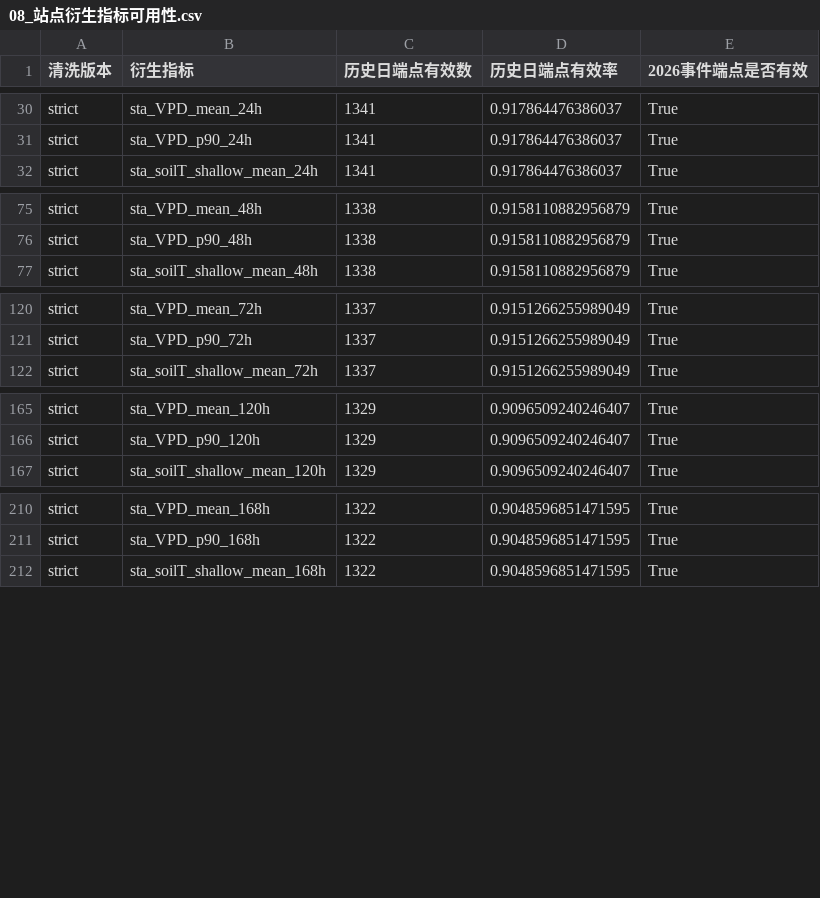
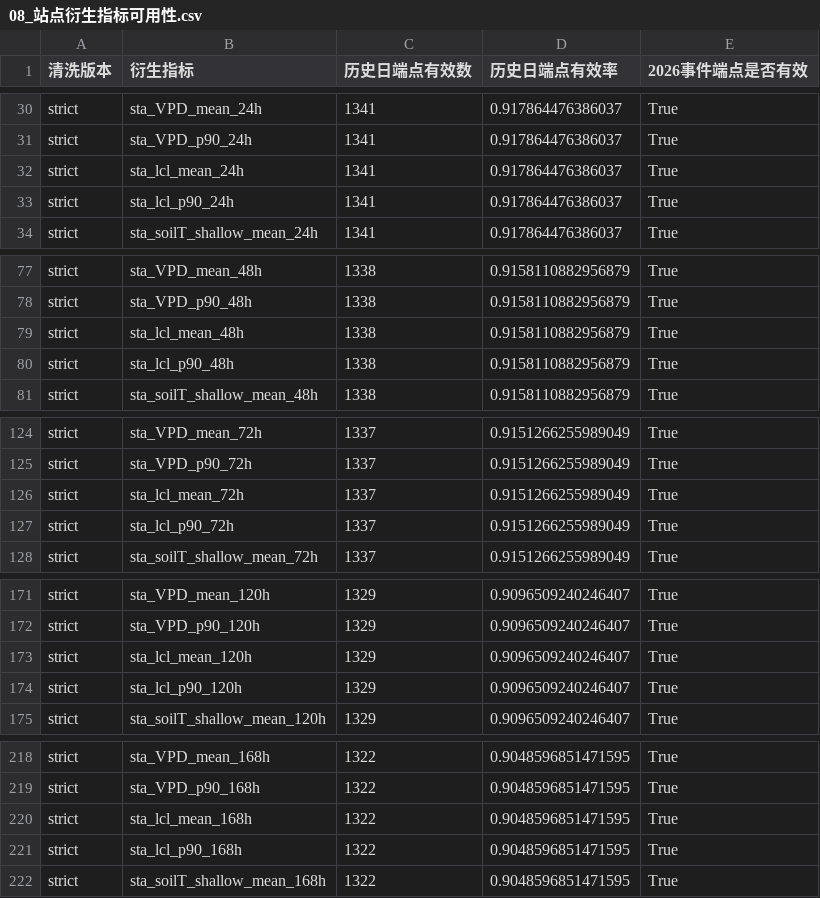
Before and after one commit to 3617065005lrz-lang/mathorcup, a CSV file: 第一问/05_重构方案_多源事件对照/outputs/08_站点衍生指标可用性.csv, drawn as a sheet; only a part is shown, gaps mark what is left out; the diff covers the shown part only; the diff names each change by its address in the sheet, - before the commit and + after, or states it on an @@ line.

```diff
--- a/第一问/05_重构方案_多源事件对照/outputs/08_站点衍生指标可用性.csv
+++ b/第一问/05_重构方案_多源事件对照/outputs/08_站点衍生指标可用性.csv
+row 32: strict | sta_lcl_mean_24h | 1341 | 0.917864476386037 | True
+row 33: strict | sta_lcl_p90_24h | 1341 | 0.917864476386037 | True
+row 79: strict | sta_lcl_mean_48h | 1338 | 0.9158110882956879 | True
+row 80: strict | sta_lcl_p90_48h | 1338 | 0.9158110882956879 | True
+row 126: strict | sta_lcl_mean_72h | 1337 | 0.9151266255989049 | True
+row 127: strict | sta_lcl_p90_72h | 1337 | 0.9151266255989049 | True
+row 173: strict | sta_lcl_mean_120h | 1329 | 0.9096509240246407 | True
+row 174: strict | sta_lcl_p90_120h | 1329 | 0.9096509240246407 | True
+row 220: strict | sta_lcl_mean_168h | 1322 | 0.9048596851471595 | True
+row 221: strict | sta_lcl_p90_168h | 1322 | 0.9048596851471595 | True
```
Also changed, not shown: 10 added rows elsewhere in this file, 第一问/05_重构方案_多源事件对照/outputs/07_站点衍生指标字典.csv, 第一问/05_重构方案_多源事件对照/outputs/13_GMM天气型解释.csv, 30 other files.
